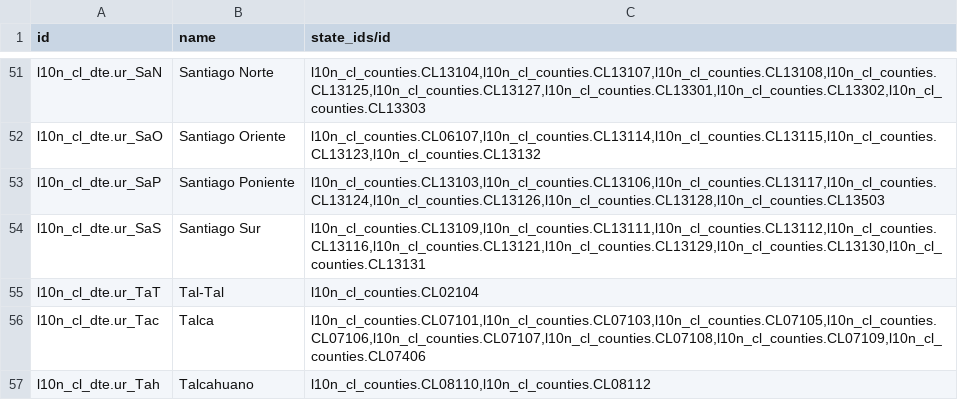
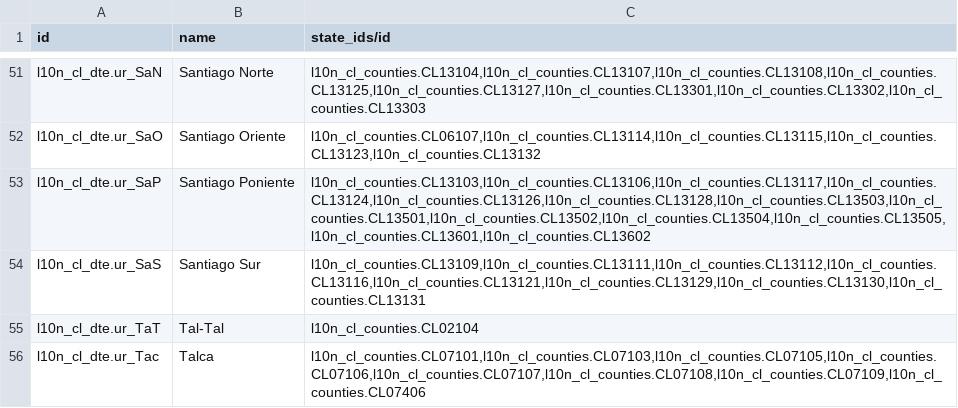
Before and after one commit to odoo-chile/l10n_cl_dte, a CSV file: data/sii.regional.offices.csv, drawn as a sheet; only a part is shown, gaps mark what is left out; the shorter side is filled out with more unchanged rows.

```diff
--- a/data/sii.regional.offices.csv
+++ b/data/sii.regional.offices.csv
@@ -52,3 +52,3 @@
 "l10n_cl_dte.ur_SaO","Santiago Oriente","l10n_cl_counties.CL06107,l10n_cl_counties.CL13114,l10n_cl_counties.CL13115,l10n_cl_counties.CL13123,l10n_cl_counties.CL13132"
-"l10n_cl_dte.ur_SaP","Santiago Poniente","l10n_cl_counties.CL13103,l10n_cl_counties.CL13106,l10n_cl_counties.CL13117,l10n_cl_counties.CL13124,l10n_cl_counties.CL13126,l10n_cl_counties.CL13128,l10n_cl_counties.CL13503"
+"l10n_cl_dte.ur_SaP","Santiago Poniente","l10n_cl_counties.CL13103,l10n_cl_counties.CL13106,l10n_cl_counties.CL13117,l10n_cl_counties.CL13124,l10n_cl_counties.CL13126,l10n_cl_counties.CL13128,l10n_cl_counties.CL13503,l10n_cl_counties.CL13501,l10n_cl_counties.CL13502,l10n_cl_counties.CL13504,l10n_cl_counties.CL13505,l10n_cl_counties.CL13601,l10n_cl_counties.CL13602"
 "l10n_cl_dte.ur_SaS","Santiago Sur","l10n_cl_counties.CL13109,l10n_cl_counties.CL13111,l10n_cl_counties.CL13112,l10n_cl_counties.CL13116,l10n_cl_counties.CL13121,l10n_cl_counties.CL13129,l10n_cl_counties.CL13130,l10n_cl_counties.CL13131"
```
Also changed, not shown: 20 other files.
